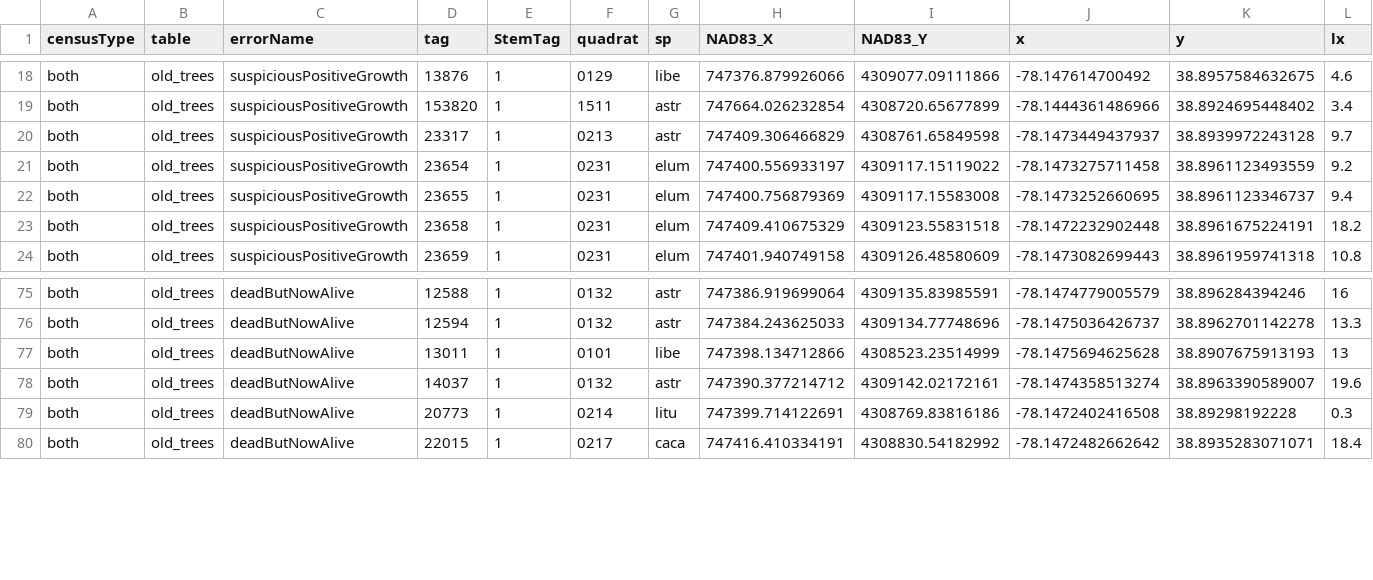
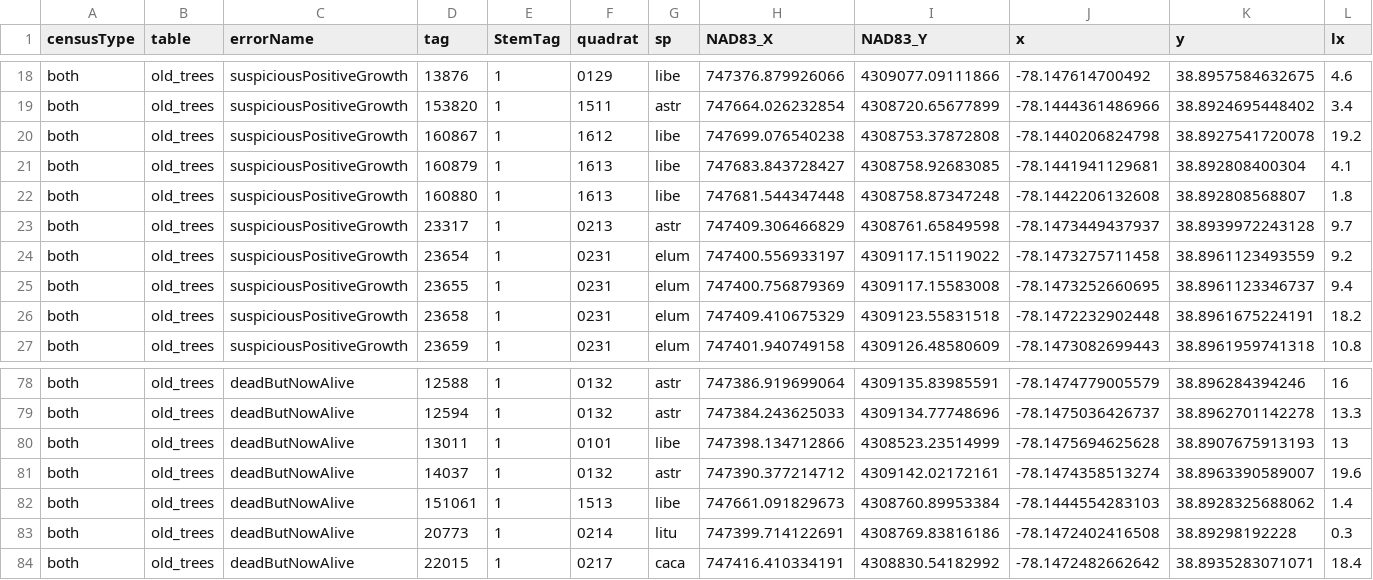
Before and after one commit to SCBI-ForestGEO/2023census, a CSV file: QAQC_reports/allWarnings.csv, drawn as a sheet; only a part is shown, gaps mark what is left out; rows hold the shown columns only; the diff names each change by its address in the sheet, - before the commit and + after, or states it on an @@ line.

```diff
--- a/QAQC_reports/allWarnings.csv
+++ b/QAQC_reports/allWarnings.csv
+row 20: both | old_trees | suspiciousPositiveGrowth | 160867 | 1 | 1612 | libe | 747699.076540238 | 4308753.37872808 | -78.1440206824798 | 38.8927541720078 | 19.2
+row 21: both | old_trees | suspiciousPositiveGrowth | 160879 | 1 | 1613 | libe | 747683.843728427 | 4308758.92683085 | -78.1441941129681 | 38.892808400304 | 4.1
+row 22: both | old_trees | suspiciousPositiveGrowth | 160880 | 1 | 1613 | libe | 747681.544347448 | 4308758.87347248 | -78.1442206132608 | 38.892808568807 | 1.8
+row 82: both | old_trees | deadButNowAlive | 151061 | 1 | 1513 | libe | 747661.091829673 | 4308760.89953384 | -78.1444554283103 | 38.8928325688062 | 1.4
```
Also changed, not shown: QAQC_reports/quadErrorSummary.csv, QAQC_reports/quadErrorTable.csv, 7 other files.
